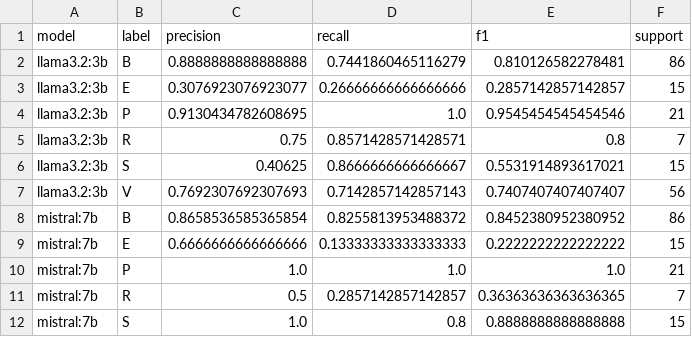
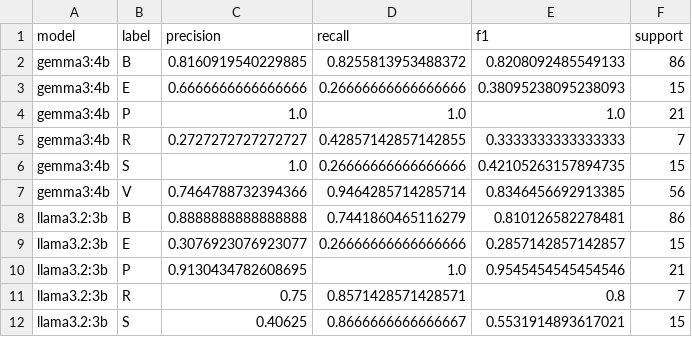
Before and after one commit to hoffmann-muki/llm-conflict-monitoring-eval, a CSV file: results/nga/few_shot/1000/5/per_class_report.csv, drawn as a sheet; only a part is shown; the shorter side is filled out with more unchanged rows; the diff names each change by its address in the sheet, - before the commit and + after, or states it on an @@ line.

```diff
--- a/results/nga/few_shot/1000/5/per_class_report.csv
+++ b/results/nga/few_shot/1000/5/per_class_report.csv
+row 2: gemma3:4b | B | 0.8160919540229885 | 0.8255813953488372 | 0.8208092485549133 | 86
+row 3: gemma3:4b | E | 0.6666666666666666 | 0.26666666666666666 | 0.38095238095238093 | 15
+row 4: gemma3:4b | P | 1.0 | 1.0 | 1.0 | 21
+row 5: gemma3:4b | R | 0.2727272727272727 | 0.42857142857142855 | 0.3333333333333333 | 7
+row 6: gemma3:4b | S | 1.0 | 0.26666666666666666 | 0.42105263157894735 | 15
+row 7: gemma3:4b | V | 0.7464788732394366 | 0.9464285714285714 | 0.8346456692913385 | 56
```
Also changed, not shown: results/nga/few_shot/1000/5/counterfactual_analysis_summary.csv, results/nga/few_shot/1000/5/error_cases_false_illegitimization.csv, 26 other files.
